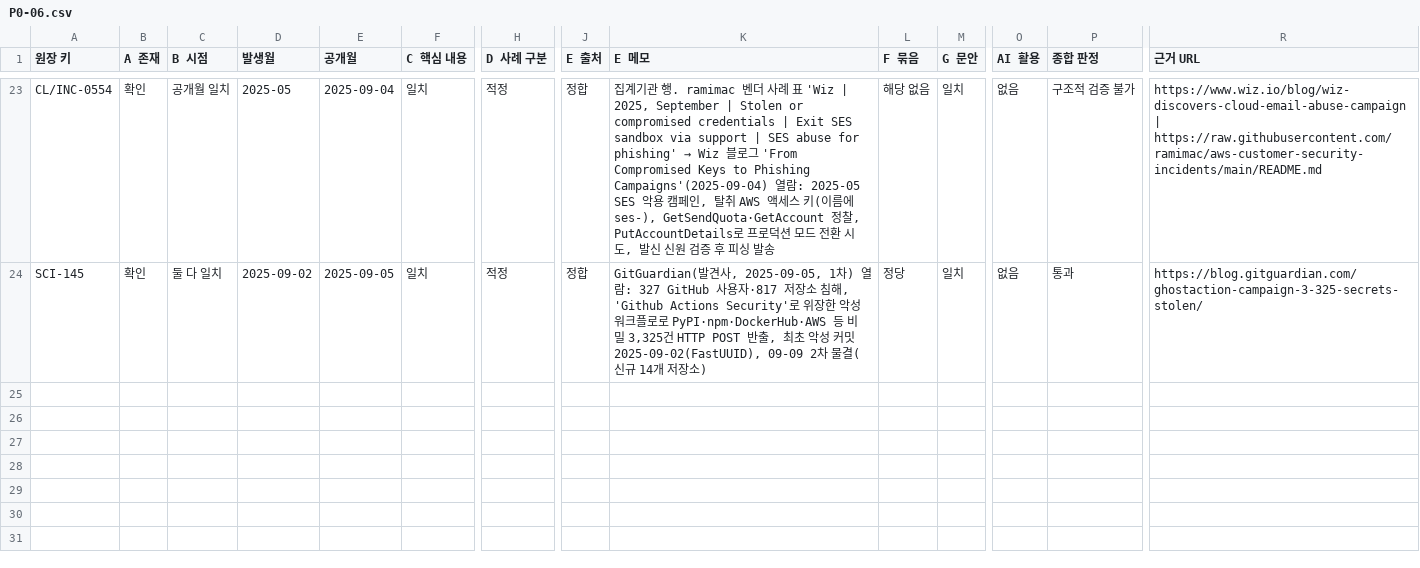
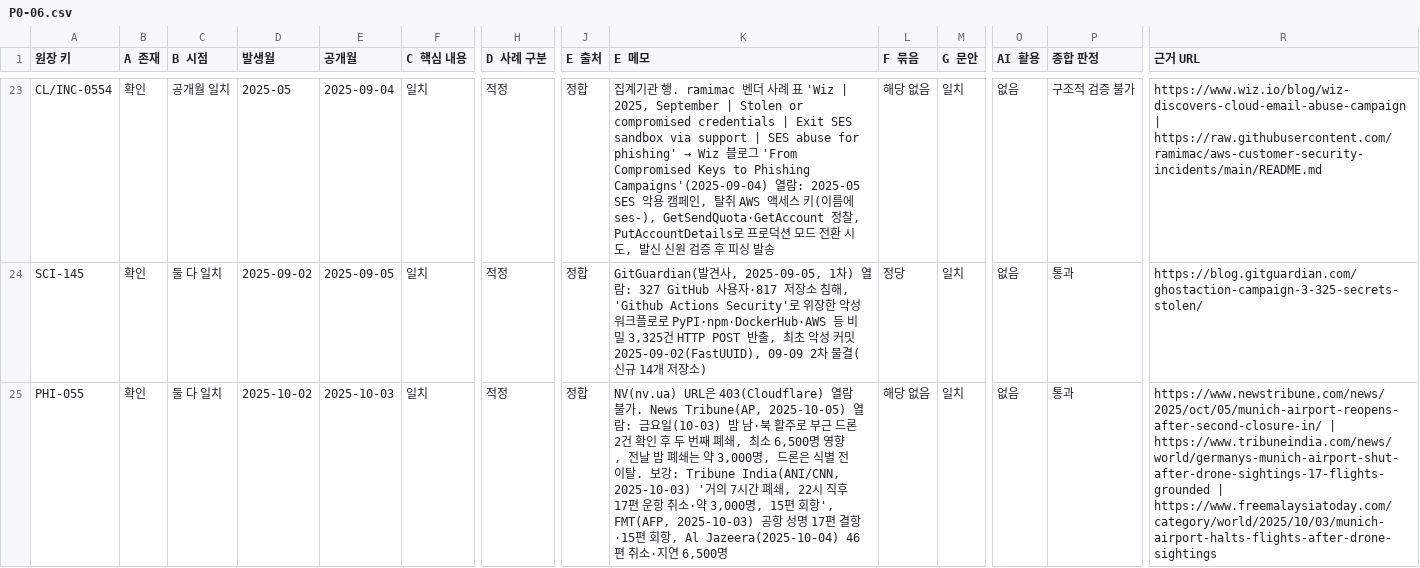
Before and after one commit to donggil-kim/test_2026, a CSV file: integrated/data/verification/batches/P0-06.csv, drawn as a sheet; only a part is shown, gaps mark what is left out; rows hold the shown columns only; the diff covers the shown part only; the diff names each change by its address in the sheet, - before the commit and + after, or states it on an @@ line.

```diff
--- a/integrated/data/verification/batches/P0-06.csv
+++ b/integrated/data/verification/batches/P0-06.csv
+row 25: PHI-055 | 확인 | 둘 다 일치 | 2025-10-02 | 2025-10-03 | 일치 | 적정 | 정합 | NV(nv.ua) URL은 403(Cloudflare) 열람 불가. News Tribune(AP, 2025-10-05) 열람: 금요일(10-03) 밤 남·북 활주로 부근 드론 2건 확인 후 두 번째 폐쇄, 최소 6,500명 영향, 전날 밤 폐쇄는 약 3,000명, 드론은 식별 전 이탈. 보강: Tribune India(ANI/CNN, 2025-10-03) '거의 7시간 폐쇄, 22시 직후 17편 운항 취소·약 3,000명, 15편 회항', FMT(AFP, 2025-10-03) 공항 성명 17편 결항·15편 회항, Al Jazeera(2025-10-04) 46편 취소·지연 6,500명 | 해당 없음 | 일치 | 없음 | 통과 | https://www.newstribune.com/news/2025/oct/05/munich-airport-reopens-after-second-closure-in/ | https://www.tribuneindia.com/news/world/germanys-munich-airport-shut-after-drone-sightings-17-flights-grounded | https://www.freemalaysiatoday.com/category/world/2025/10/03/munich-airport-halts-flights-after-drone-sightings
```
Also changed, not shown: 1 added row elsewhere in this file, integrated/data/verification/batches/P0-01.csv, integrated/data/verification/batches/P0-04.csv, 1 other file.
